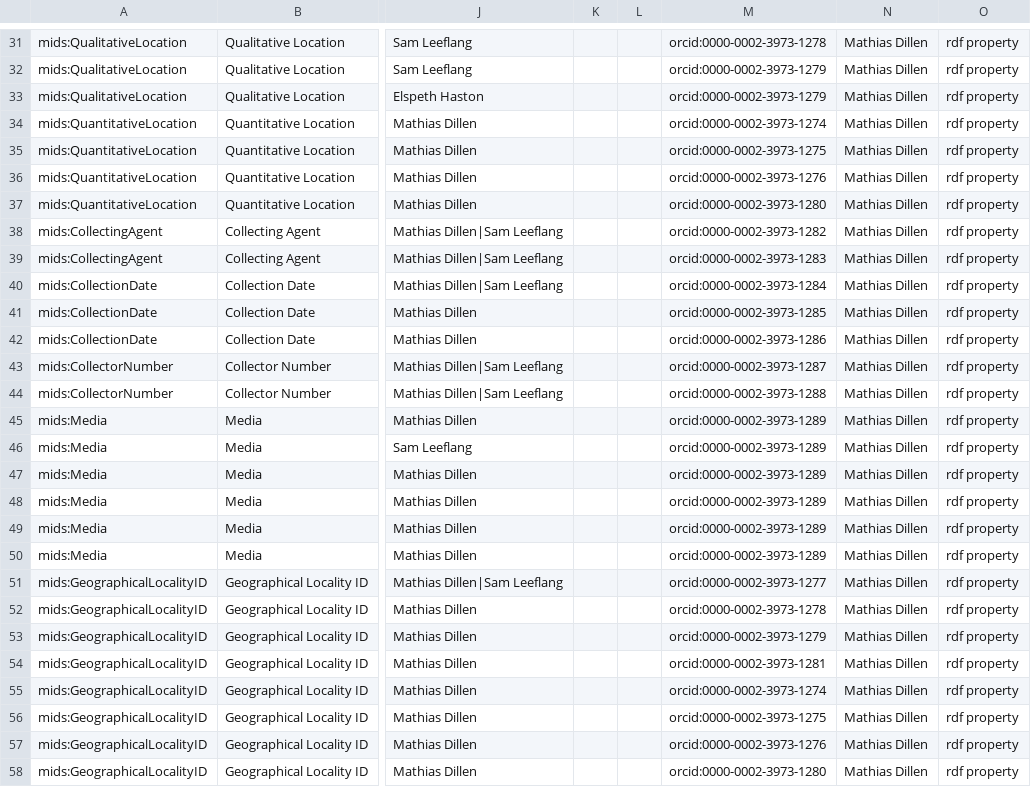
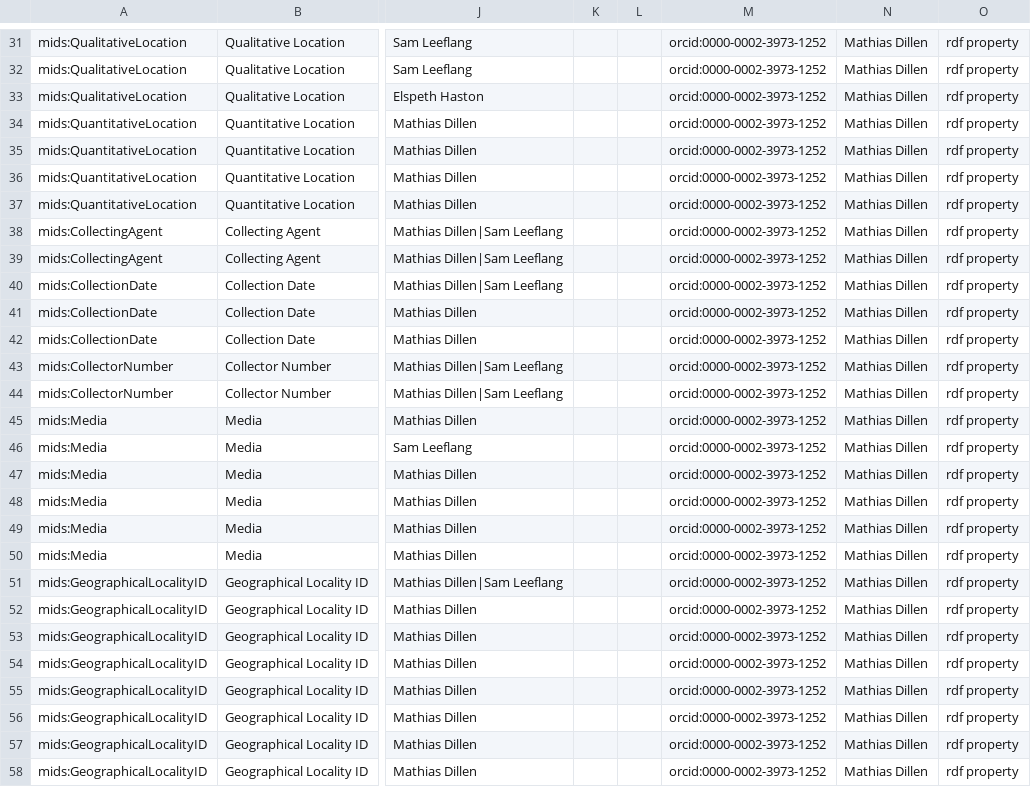
Before and after one commit to tdwg/mids, a TSV file: source/mappings/dwc/biology/sssom_mids_dwc_biology_02.sssom.tsv, drawn as a sheet; only a part is shown, gaps mark what is left out; the diff covers the shown part only; the diff names each change by its address in the sheet, - before the commit and + after, or states it on an @@ line.

```diff
--- a/source/mappings/dwc/biology/sssom_mids_dwc_biology_02.sssom.tsv
+++ b/source/mappings/dwc/biology/sssom_mids_dwc_biology_02.sssom.tsv
-M31: orcid:0000-0002-3973-1278
+M31: orcid:0000-0002-3973-1252
-M32:M33: orcid:0000-0002-3973-1279
+M32:M33: orcid:0000-0002-3973-1252
-M34: orcid:0000-0002-3973-1274
+M34: orcid:0000-0002-3973-1252
-M35: orcid:0000-0002-3973-1275
+M35: orcid:0000-0002-3973-1252
-M36: orcid:0000-0002-3973-1276
+M36: orcid:0000-0002-3973-1252
-M37: orcid:0000-0002-3973-1280
+M37: orcid:0000-0002-3973-1252
-M38: orcid:0000-0002-3973-1282
+M38: orcid:0000-0002-3973-1252
-M39: orcid:0000-0002-3973-1283
+M39: orcid:0000-0002-3973-1252
-M40: orcid:0000-0002-3973-1284
+M40: orcid:0000-0002-3973-1252
-M41: orcid:0000-0002-3973-1285
+M41: orcid:0000-0002-3973-1252
-M42: orcid:0000-0002-3973-1286
+M42: orcid:0000-0002-3973-1252
-M43: orcid:0000-0002-3973-1287
+M43: orcid:0000-0002-3973-1252
-M44: orcid:0000-0002-3973-1288
+M44: orcid:0000-0002-3973-1252
-M45:M50: orcid:0000-0002-3973-1289
+M45:M50: orcid:0000-0002-3973-1252
-M51: orcid:0000-0002-3973-1277
+M51: orcid:0000-0002-3973-1252
-M52: orcid:0000-0002-3973-1278
+M52: orcid:0000-0002-3973-1252
-M53: orcid:0000-0002-3973-1279
+M53: orcid:0000-0002-3973-1252
-M54: orcid:0000-0002-3973-1281
+M54: orcid:0000-0002-3973-1252
-M55: orcid:0000-0002-3973-1274
+M55: orcid:0000-0002-3973-1252
-M56: orcid:0000-0002-3973-1275
+M56: orcid:0000-0002-3973-1252
-M57: orcid:0000-0002-3973-1276
+M57: orcid:0000-0002-3973-1252
-M58: orcid:0000-0002-3973-1280
+M58: orcid:0000-0002-3973-1252
```
Also changed, not shown: 36 edited cells elsewhere in this file, source/mappings/abcd/biology/sssom_mids_abcd_biology_02.sssom.tsv.
